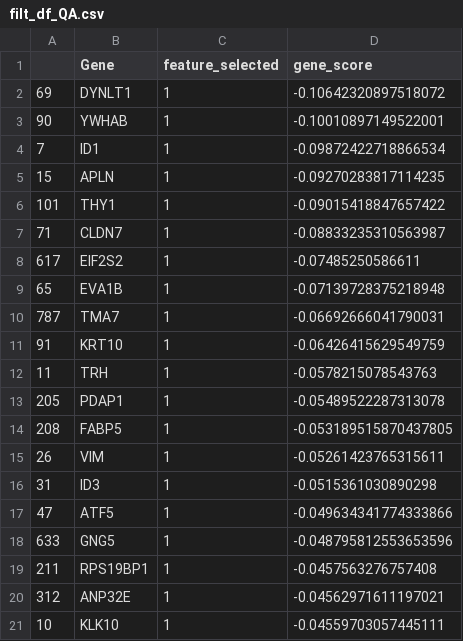
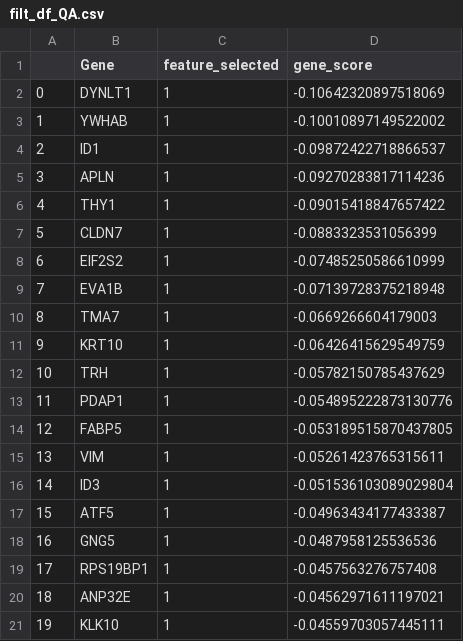
Before and after one commit to cailab-tamu/QUBO_Feature_Selection, a CSV file: qubo_fs_dwave/efficient_differentiation/5000_HVGs/filt_df_QA.csv, drawn as a sheet; only a part is shown; the diff covers the shown part only.

```diff
--- a/qubo_fs_dwave/efficient_differentiation/5000_HVGs/filt_df_QA.csv
+++ b/qubo_fs_dwave/efficient_differentiation/5000_HVGs/filt_df_QA.csv
@@ -1,21 +1,21 @@
 ,Gene,feature_selected,gene_score
-69,DYNLT1,1,-0.10642320897518072
-90,YWHAB,1,-0.10010897149522001
-7,ID1,1,-0.09872422718866534
-15,APLN,1,-0.09270283817114235
-101,THY1,1,-0.09015418847657422
-71,CLDN7,1,-0.08833235310563987
-617,EIF2S2,1,-0.07485250586611
-65,EVA1B,1,-0.07139728375218948
-787,TMA7,1,-0.06692666041790031
-91,KRT10,1,-0.06426415629549759
-11,TRH,1,-0.0578215078543763
-205,PDAP1,1,-0.05489522287313078
-208,FABP5,1,-0.053189515870437805
-26,VIM,1,-0.05261423765315611
-31,ID3,1,-0.0515361030890298
-47,ATF5,1,-0.049634341774333866
-633,GNG5,1,-0.048795812553653596
-211,RPS19BP1,1,-0.0457563276757408
-312,ANP32E,1,-0.04562971611197021
-10,KLK10,1,-0.04559703057445111
+0,DYNLT1,1,-0.10642320897518069
+1,YWHAB,1,-0.10010897149522002
+2,ID1,1,-0.09872422718866537
+3,APLN,1,-0.09270283817114236
+4,THY1,1,-0.09015418847657422
+5,CLDN7,1,-0.0883323531056399
+6,EIF2S2,1,-0.07485250586610999
+7,EVA1B,1,-0.07139728375218948
+8,TMA7,1,-0.0669266604179003
+9,KRT10,1,-0.06426415629549759
+10,TRH,1,-0.05782150785437629
+11,PDAP1,1,-0.054895222873130776
+12,FABP5,1,-0.053189515870437805
+13,VIM,1,-0.05261423765315611
+14,ID3,1,-0.051536103089029804
+15,ATF5,1,-0.04963434177433387
+16,GNG5,1,-0.0487958125536536
+17,RPS19BP1,1,-0.0457563276757408
+18,ANP32E,1,-0.04562971611197021
+19,KLK10,1,-0.04559703057445111
```
Also changed, not shown: 45 edited cells elsewhere in this file, 12 other files.
